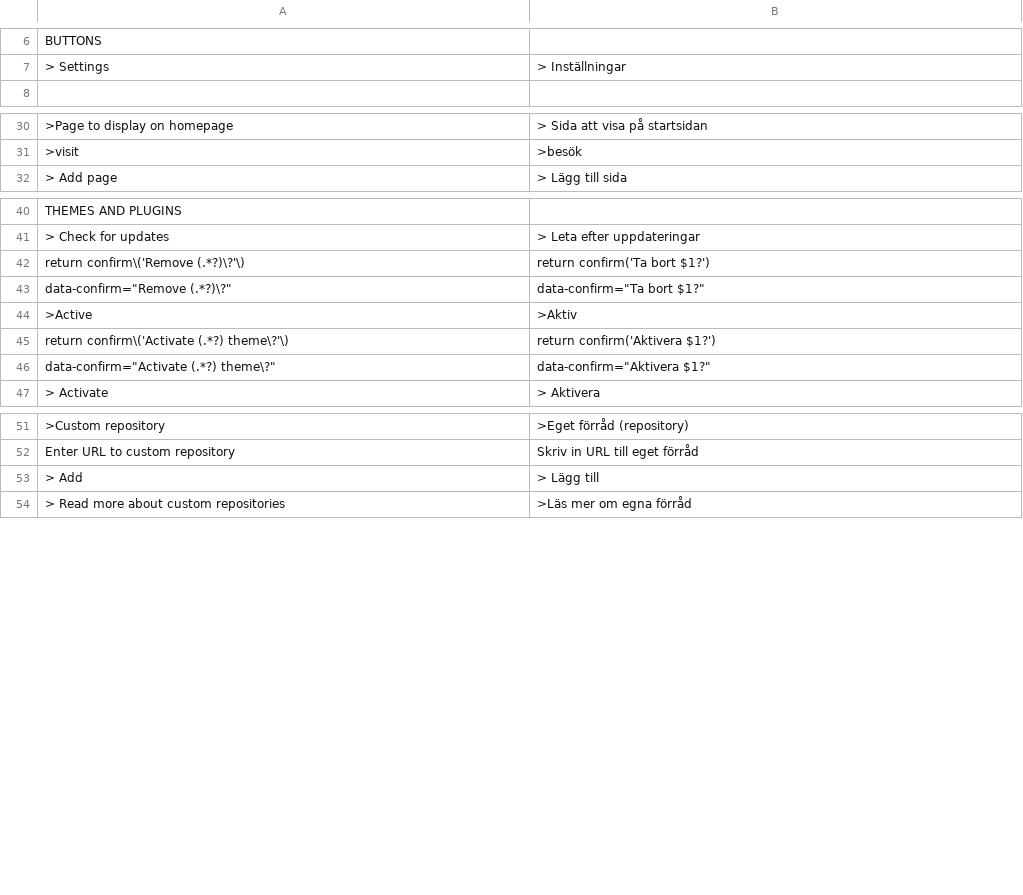
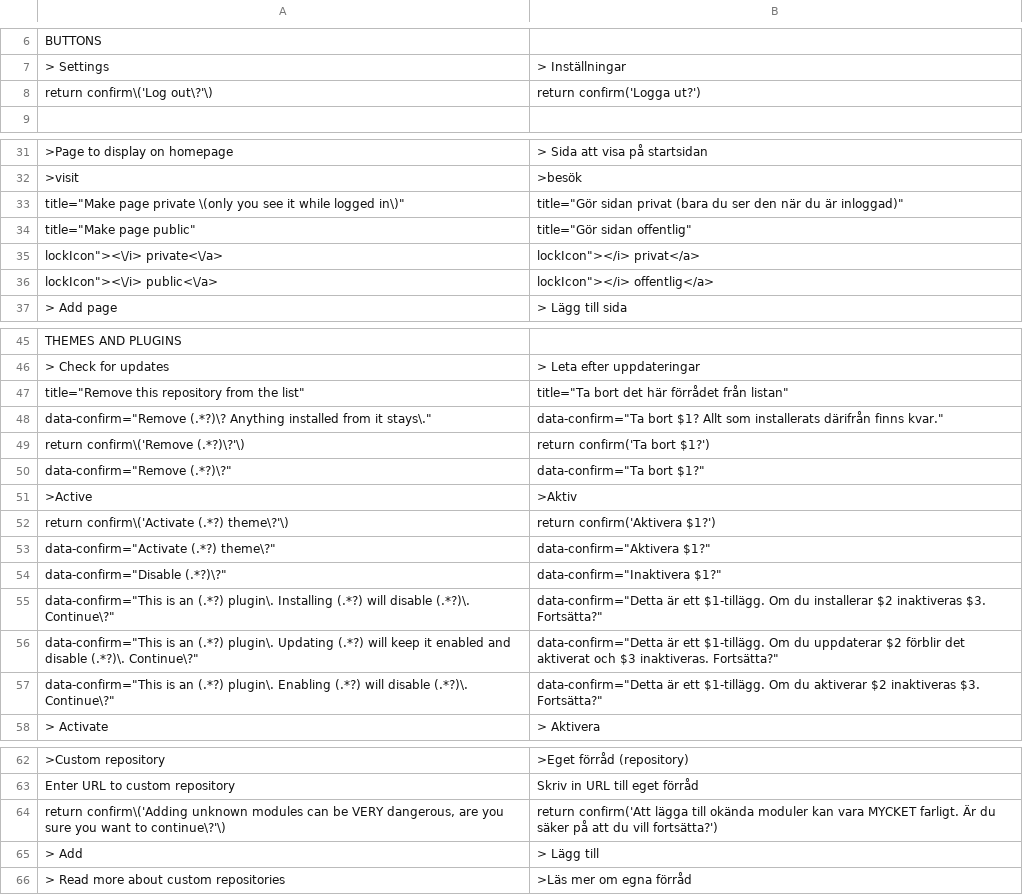
Before and after one commit to robiso/translation-swedish, a CSV file: sv.csv, drawn as a sheet; only a part is shown, gaps mark what is left out; the diff covers the shown part only; the diff names each change by its address in the sheet, - before the commit and + after, or states it on an @@ line.

Commit message:
translation-swedish 3.0.7: 3.7.0 rows complete (Disable and group confirms, private pages, repository removal); model draft, review welcome
Rows added (13), left-hand sides in the translation-german pattern so they match
the same admin HTML on WonderCMS 3.1.4 to 3.7.0:
- Log out confirm (return confirm shape, every core that has it)
- menu row title "Make page private (only you see it while logged in)" (3.7.0)
- menu row title "Make page public" (3.7.0)
- menu row label "private" (3.7.0)
- menu row label "public" (3.7.0)
- title "Remove this repository from the list" (3.7.0)
- repository remove confirm "Remove <url>? Anything installed from it stays." (3.7.0; placed above the generic Remove rows)
- plugin Disable confirm (data-confirm since 3.6.0)
- exclusive-group confirm on Install (data-confirm since 3.6.0)
- exclusive-group confirm on Update (data-confirm since 3.6.0)
- exclusive-group confirm on Enable (data-confirm since 3.6.0)
- custom module Add warning confirm (return confirm shape)
- force HTTPS confirm (return confirm shape)

MODEL DRAFT: the new wording was written by an AI model (Claude Opus 5.5)
without a native-speaker review. Corrections from speakers are welcome as
issues or pull requests. Rows that were already correct are unchanged.

Tested before the push: the CSV through the plugin's own str_getcsv call on
PHP 8.5 (every row two fields, no deprecation), every produced onclick
compiles under node, and the plugin installed on stock 3.1.4, 3.6.0 and the
3.7.0 branch head with a second theme and a test file: the admin page
reaches </html> with no PHP warning, and the delete-page, file-delete,
Remove and Activate confirms render translated (onclick on 3.6.0 and older,
data-confirm on 3.7.0).

Version 3.0.6 to 3.0.7 (wcms-modules.json and version).

```diff
--- a/sv.csv
+++ b/sv.csv
+row 8: return confirm\('Log out\?'\) | return confirm('Logga ut?')
+row 33: title="Make page private \(only you see it while logged in\)" | title="Gör sidan privat (bara du ser den när du är inloggad)"
+row 34: title="Make page public" | title="Gör sidan offentlig"
+row 35: lockIcon"><\/i> private<\/a> | lockIcon"></i> privat</a>
+row 36: lockIcon"><\/i> public<\/a> | lockIcon"></i> offentlig</a>
+row 47: title="Remove this repository from the list" | title="Ta bort det här förrådet från listan"
+row 48: data-confirm="Remove (.*?)\? Anything installed from it stays\." | data-confirm="Ta bort $1? Allt som installerats därifrån finns kvar."
+row 54: data-confirm="Disable (.*?)\?" | data-confirm="Inaktivera $1?"
+row 55: data-confirm="This is an (.*?) plugin\. Installing (.*?) will disable (.*?)\. Continue\?" | data-confirm="Detta är ett $1-tillägg. Om du installerar $2 inaktiveras $3. Fortsätta?"
+row 56: data-confirm="This is an (.*?) plugin\. Updating (.*?) will keep it enabled and disable (.*?)\. Continue\?" | data-confirm="Detta är ett $1-tillägg. Om du uppdaterar $2 förblir det aktiverat och $3 inaktiveras. Fortsätta?"
+row 57: data-confirm="This is an (.*?) plugin\. Enabling (.*?) will disable (.*?)\. Continue\?" | data-confirm="Detta är ett $1-tillägg. Om du aktiverar $2 inaktiveras $3. Fortsätta?"
+row 64: return confirm\('Adding unknown modules can be VERY dangerous, are you sure you want to continue\?'\) | return confirm('Att lägga till okända moduler kan vara MYCKET farligt. Är du säker på att du vill fortsätta?')
```
Also changed, not shown: 1 added row elsewhere in this file, 2 other files.
